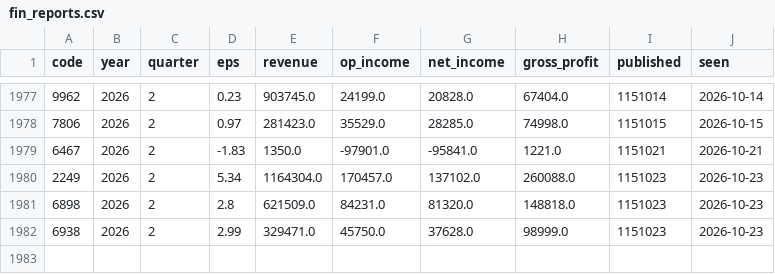
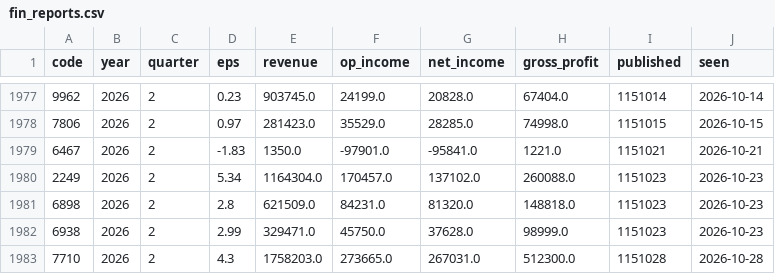
Before and after one commit to ZHANGFU-XIANG/xq, a CSV file: data/fin_reports.csv, drawn as a sheet; only a part is shown, gaps mark what is left out; the diff names each change by its address in the sheet, - before the commit and + after, or states it on an @@ line.

```diff
--- a/data/fin_reports.csv
+++ b/data/fin_reports.csv
+row 1983: 7710 | 2026 | 2 | 4.3 | 1758203.0 | 273665.0 | 267031.0 | 512300.0 | 1151028 | 2026-10-28
```
Also changed, not shown: data/forum_log.csv, 14 other files.
